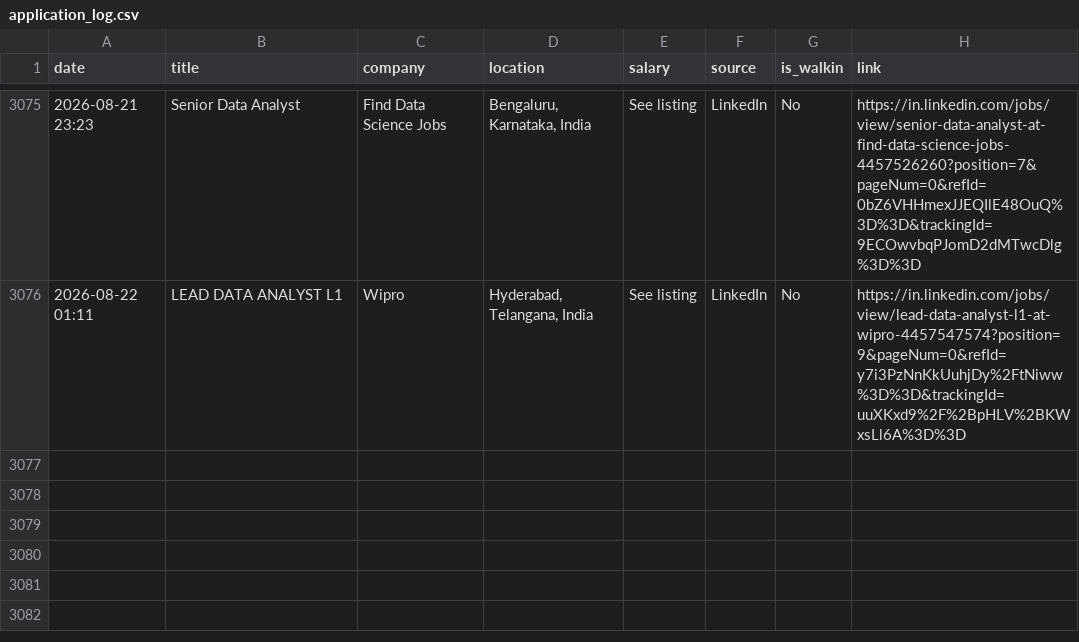
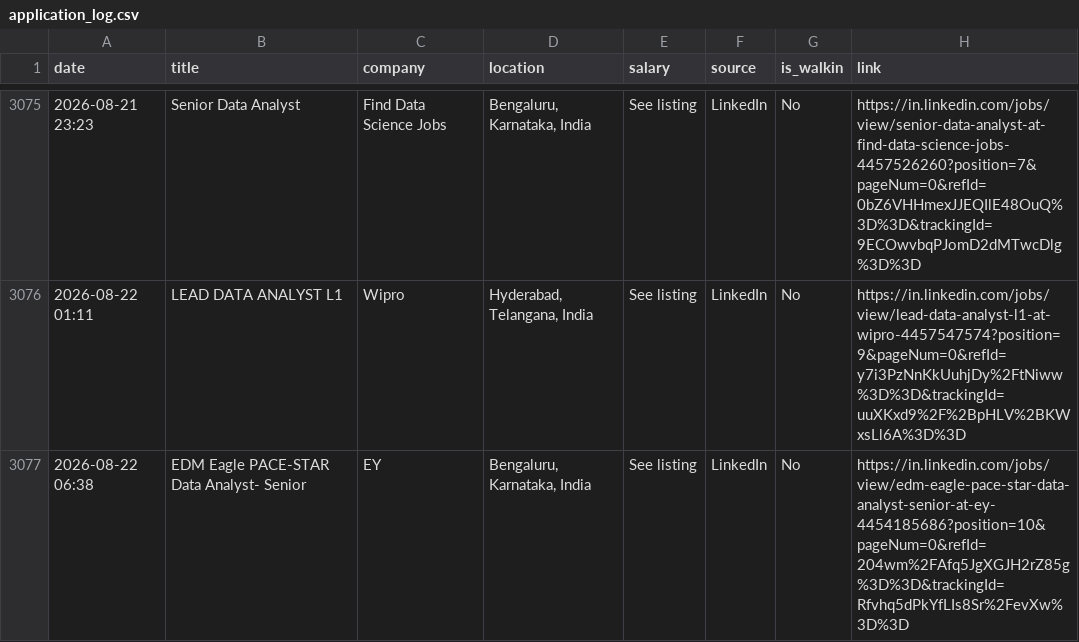
Before and after one commit to Seetha18/job-hunter, a CSV file: application_log.csv, drawn as a sheet; only a part is shown, gaps mark what is left out; the diff names each change by its address in the sheet, - before the commit and + after, or states it on an @@ line.

```diff
--- a/application_log.csv
+++ b/application_log.csv
+row 3077: 2026-08-22 06:38 | EDM Eagle PACE-STAR Data Analyst- Senior | EY | Bengaluru, Karnataka, India | See listing | LinkedIn | No | https://in.linkedin.com/jobs/view/edm-eagle-pace-star-data-analyst-senior-at-ey-4454185686?position=10&pageNum=0&refId=204wm%2FAfq5JgXGJH2rZ85g%3D%3D&trackingId=Rfvhq5dPkYfLIs8Sr%2FevXw%3D%3D
```
Also changed, not shown: 1 other file.
